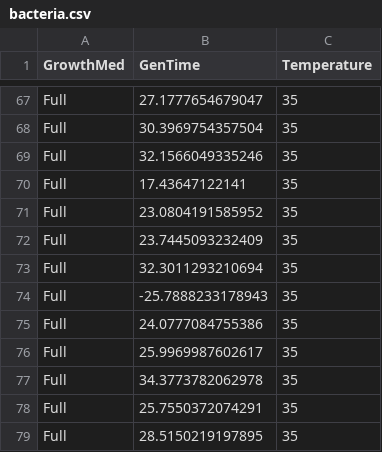
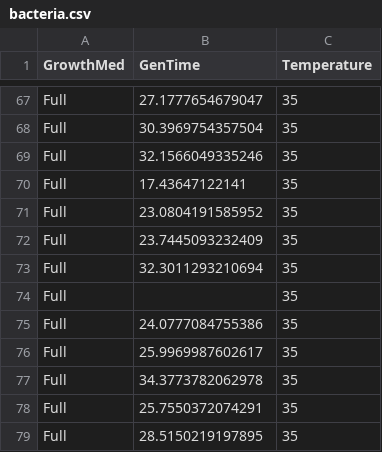
Before and after one commit to STATS-UOA/databunker, a CSV file: data/bacteria.csv, drawn as a sheet; only a part is shown, gaps mark what is left out.

Commit message:
Update bacteria.csv

```diff
--- a/data/bacteria.csv
+++ b/data/bacteria.csv
@@ -73,3 +73,3 @@ Full,23.7445093232409,35
 Full,32.3011293210694,35
-Full,-25.7888233178943,35
+Full,,35
 Full,24.0777084755386,35
```
